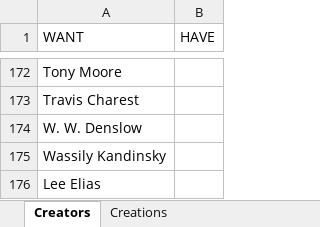
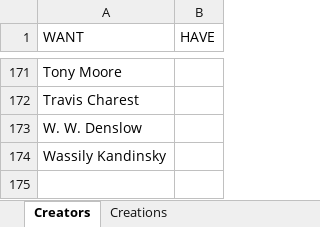
Before and after one commit to blzimg/blzimg.github.io, an Excel workbook: Creators.xlsx, sheet Creators, drawn as a sheet; only a part is shown, gaps mark what is left out; values as stored, in another font and other column widths than the file's, no borders; removed rows and columns are numbered as before the commit, all else as after; the diff covers the shown part only; the diff names each change by its address in the sheet, - before the commit and + after, or states it on an @@ line.

```diff
--- a/Creators.xlsx (sheet Creators)
+++ b/Creators.xlsx (sheet Creators)
-row 176: Lee Elias
```
Also changed, not shown: 1 added row, 2 removed rows and 107 edited cells elsewhere in this sheet, 22 other files.
